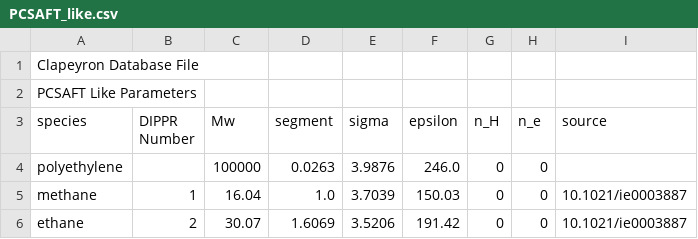
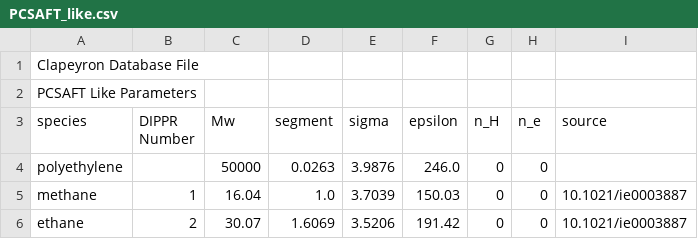
Before and after one commit to eleonora-ricci/Clapeyron.jl, a CSV file: database/SAFT/PCSAFT/PCSAFT_like.csv, drawn as a sheet; only a part is shown.

Commit message:
Update PCSAFT_like.csv

```diff
--- a/database/SAFT/PCSAFT/PCSAFT_like.csv
+++ b/database/SAFT/PCSAFT/PCSAFT_like.csv
@@ -3,3 +3,3 @@ PCSAFT Like Parameters,,,,,,,,
 species,DIPPR Number,Mw,segment,sigma,epsilon,n_H,n_e,source
-polyethylene,,100000,0.0263, 3.9876, 246.0,0,0,
+polyethylene,,50000,0.0263, 3.9876, 246.0,0,0,
 methane,1,16.04,1.0,3.7039,150.03,0,0,10.1021/ie0003887
```
